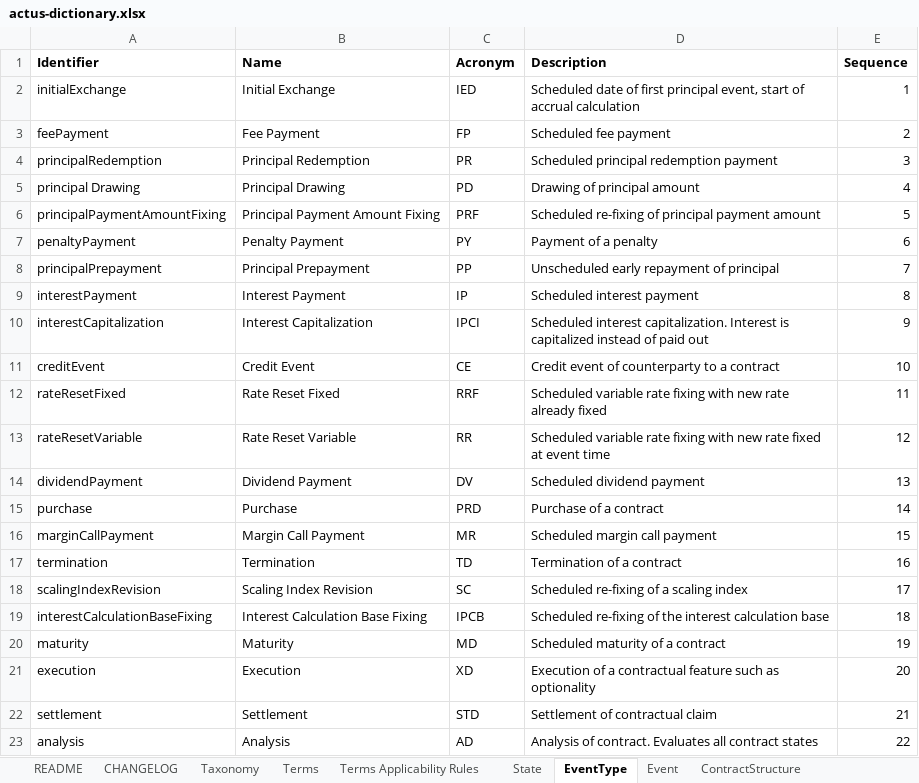
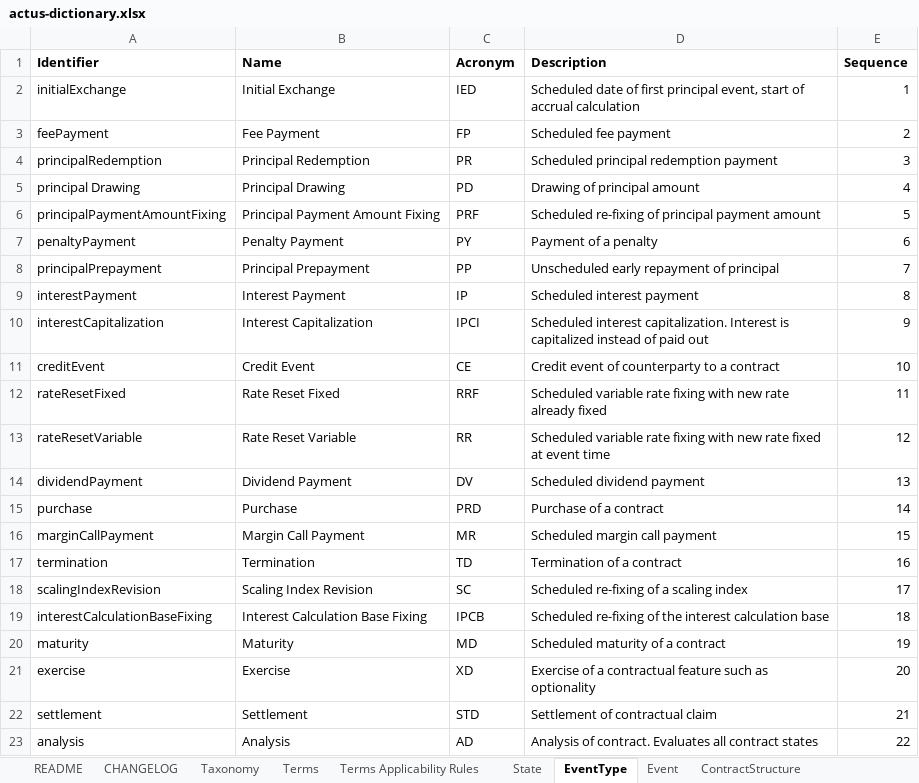
Before and after one commit to actusfrf/actus-dictionary, an Excel workbook: actus-dictionary.xlsx, sheet EventType, drawn as a sheet; values as stored, in another font and other column widths than the file's, no borders; the diff names each change by its address in the sheet, - before the commit and + after, or states it on an @@ line.

Commit message:
streamlined execution and exercise terminology #10

```diff
--- a/actus-dictionary.xlsx (sheet EventType)
+++ b/actus-dictionary.xlsx (sheet EventType)
-A21 (Identifier): execution
+A21 (Identifier): exercise
-B21 (Name): Execution
+B21 (Name): Exercise
-D21 (Description): Execution of a…
+D21 (Description): Exercise of a…
```
Also changed, not shown: sheet CHANGELOG, sheet Terms, 4 other files.
